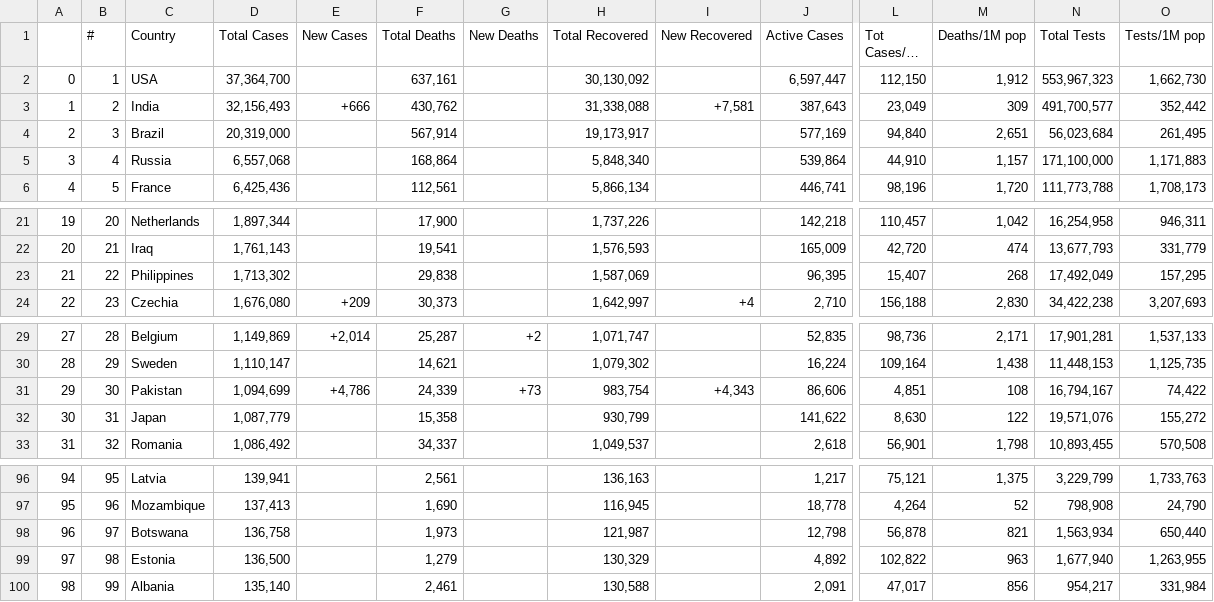
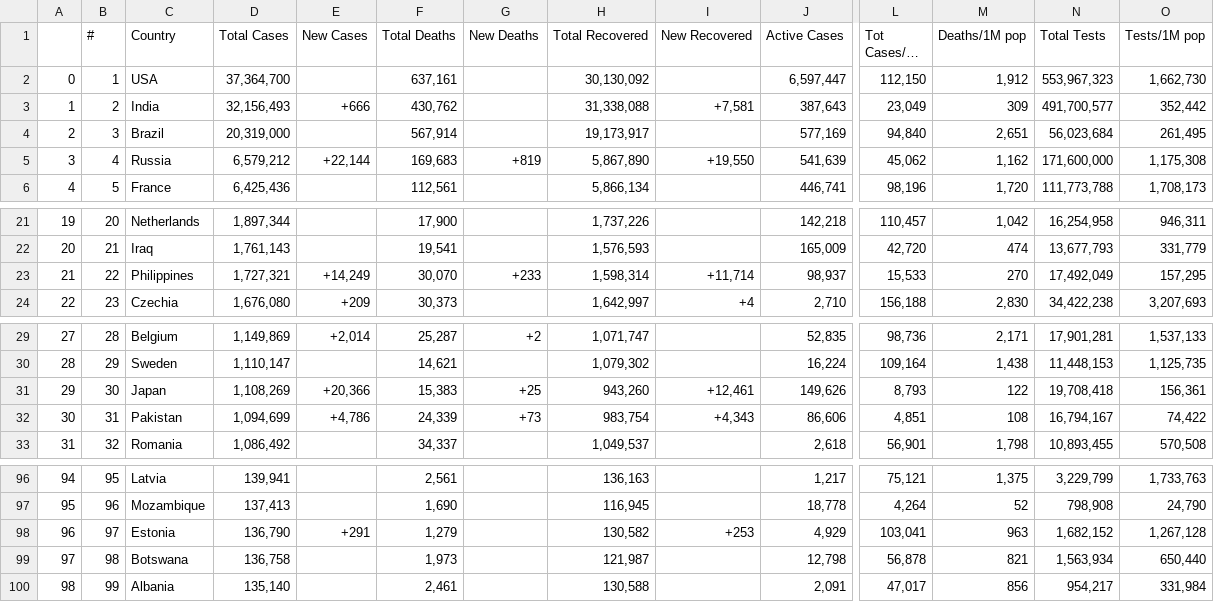
Before and after one commit to AirmanKolberg/CoVid-WorldOMeter-API, a CSV file: coVidData.csv, drawn as a sheet; only a part is shown, gaps mark what is left out; long unchanged cells end in …; removed rows and columns are numbered as before the commit, all else as after; rows hold the shown columns only; the diff names each change by its address in the sheet, - before the commit and + after, or states it on an @@ line.

Commit message:
📲  Current Global CoVid Data

```diff
--- a/coVidData.csv
+++ b/coVidData.csv
-D5 (Total Cases): 6,557,068
+D5 (Total Cases): 6,579,212
-E5 (New Cases): (empty)
+E5 (New Cases): +22,144
-F5 (Total Deaths): 168,864
+F5 (Total Deaths): 169,683
-G5 (New Deaths): (empty)
+G5 (New Deaths): +819
-H5 (Total Recovered): 5,848,340
+H5 (Total Recovered): 5,867,890
-I5 (New Recovered): (empty)
+I5 (New Recovered): +19,550
-J5 (Active Cases): 539,864
+J5 (Active Cases): 541,639
-L5 (Tot Cases/1M pop): 44,910
+L5 (Tot Cases/1M pop): 45,062
-M5 (Deaths/1M pop): 1,157
+M5 (Deaths/1M pop): 1,162
-N5 (Total Tests): 171,100,000
+N5 (Total Tests): 171,600,000
-O5 (Tests/1M pop): 1,171,883
+O5 (Tests/1M pop): 1,175,308
-D23 (Total Cases): 1,713,302
+D23 (Total Cases): 1,727,321
-E23 (New Cases): (empty)
+E23 (New Cases): +14,249
-F23 (Total Deaths): 29,838
+F23 (Total Deaths): 30,070
-G23 (New Deaths): (empty)
+G23 (New Deaths): +233
-H23 (Total Recovered): 1,587,069
+H23 (Total Recovered): 1,598,314
-I23 (New Recovered): (empty)
+I23 (New Recovered): +11,714
-J23 (Active Cases): 96,395
+J23 (Active Cases): 98,937
-L23 (Tot Cases/1M pop): 15,407
+L23 (Tot Cases/1M pop): 15,533
-M23 (Deaths/1M pop): 268
+M23 (Deaths/1M pop): 270
+row 31: 29 | 30 | Japan | 1,108,269 | +20,366 | 15,383 | +25 | 943,260 | +12,461 | 149,626 | 8,793 | 122 | 19,708,418 | 156,361
-A32: 29
+A32: 30
-B32 (#): 30
+B32 (#): 31
-row 32: 30 | 31 | Japan | 1,087,779 |  | 15,358 |  | 930,799 |  | 141,622 | 8,630 | 122 | 19,571,076 | 155,272
+row 98: 96 | 97 | Estonia | 136,790 | +291 | 1,279 |  | 130,582 | +253 | 4,929 | 103,041 | 963 | 1,682,152 | 1,267,128
-A99: 96
+A99: 97
-B99 (#): 97
+B99 (#): 98
-row 99: 97 | 98 | Estonia | 136,500 |  | 1,279 |  | 130,329 |  | 4,892 | 102,822 | 963 | 1,677,940 | 1,263,955
```
